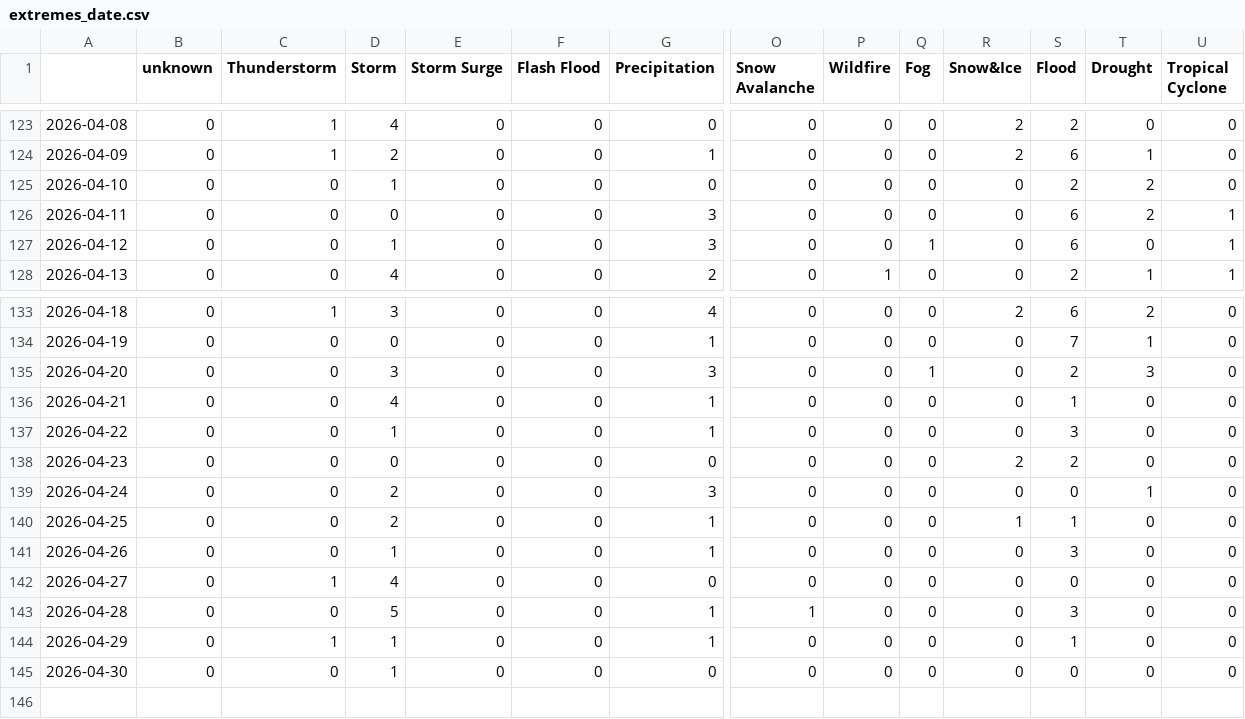
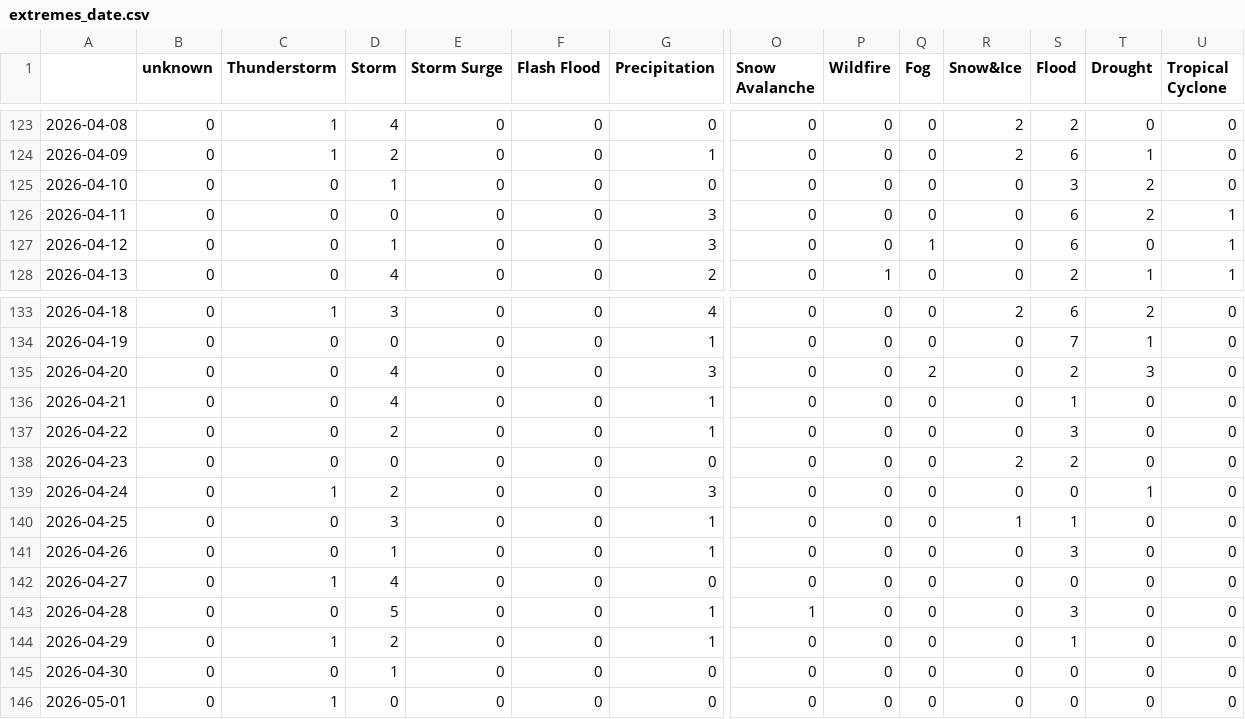
Before and after one commit to jannikdo28-news/spanishExtremes, a CSV file: csv/extremes_date.csv, drawn as a sheet; only a part is shown, gaps mark what is left out; rows hold the shown columns only; the diff names each change by its address in the sheet, - before the commit and + after, or states it on an @@ line.

```diff
--- a/csv/extremes_date.csv
+++ b/csv/extremes_date.csv
-S125 (Flood): 2
+S125 (Flood): 3
-D135 (Storm): 3
+D135 (Storm): 4
-Q135 (Fog): 1
+Q135 (Fog): 2
-D137 (Storm): 1
+D137 (Storm): 2
-C139 (Thunderstorm): 0
+C139 (Thunderstorm): 1
-D140 (Storm): 2
+D140 (Storm): 3
-D144 (Storm): 1
+D144 (Storm): 2
+row 146: 2026-05-01 | 0 | 1 | 0 | 0 | 0 | 0 | 0 | 0 | 0 | 0 | 0 | 0 | 0
```
Also changed, not shown: csv/feeds_date.csv, 5 other files.
